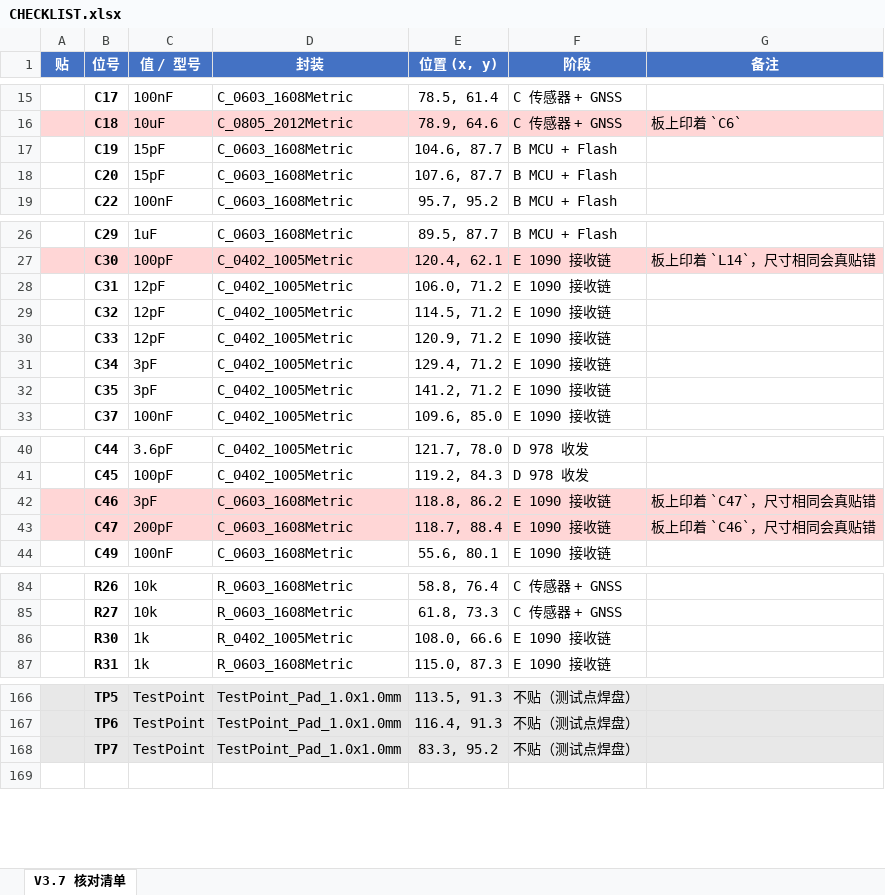
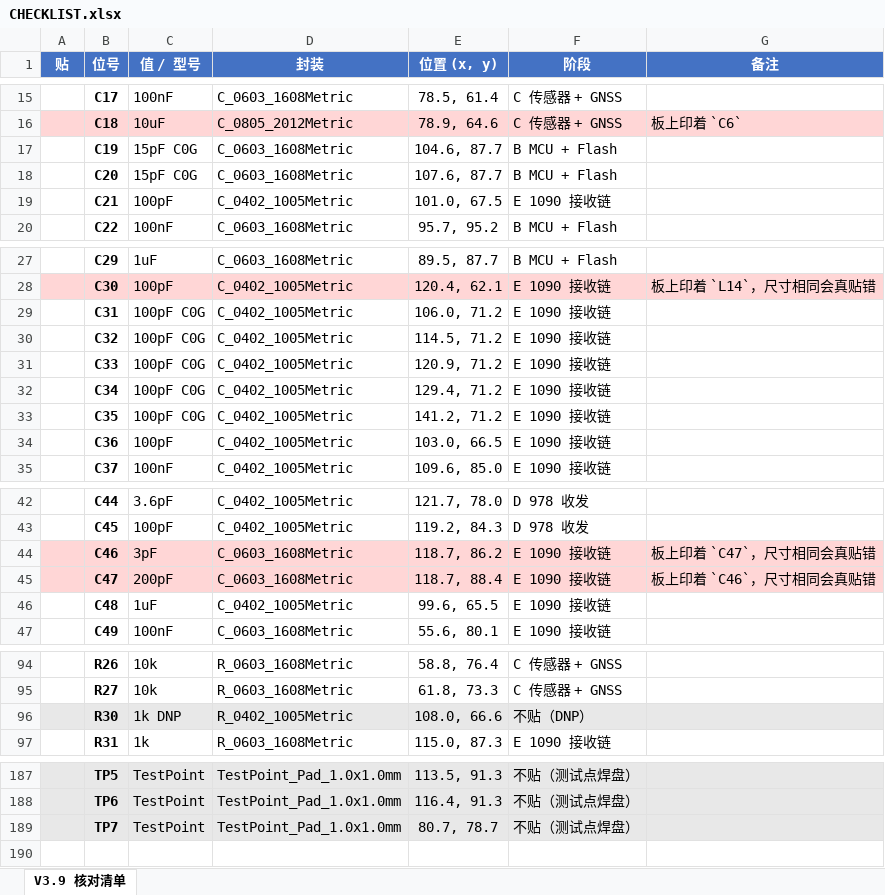
Before and after one commit to naizhao/Pilot-Kit-Box-ESP32-P4, an Excel workbook: hardware/expansion-board-v3/CHECKLIST.xlsx, sheet V3.9 核对清单, drawn as a sheet; only a part is shown, gaps mark what is left out; values as stored, in another font and other column widths than the file's, no borders; addresses are those after the commit; the diff covers the shown part only; the diff names each change by its address in the sheet, - before the commit and + after, or states it on an @@ line.

```diff
--- a/hardware/expansion-board-v3/CHECKLIST.xlsx (sheet V3.9 核对清单)
+++ b/hardware/expansion-board-v3/CHECKLIST.xlsx (sheet V3.9 核对清单)
-sheet tab: V3.7 核对清单
+sheet tab: V3.9 核对清单
-C17:C18 (值 / 型号): 15pF
+C17:C18 (值 / 型号): 15pF C0G
+row 19:  | C21 | 100pF | C_0402_1005Metric | 101.0, 67.5 | E 1090 接收链
-C29:C31 (值 / 型号): 12pF
+C29:C31 (值 / 型号): 100pF C0G
-C32:C33 (值 / 型号): 3pF
+C32:C33 (值 / 型号): 100pF C0G
+row 34:  | C36 | 100pF | C_0402_1005Metric | 103.0, 66.5 | E 1090 接收链
-E44 (位置 (x, y)): 118.8, 86.2
+E44 (位置 (x, y)): 118.7, 86.2
+row 46:  | C48 | 1uF | C_0402_1005Metric | 99.6, 65.5 | E 1090 接收链
-A96:G96 fill: none
+A96:G96 fill: #E8E8E8
-C96 (值 / 型号): 1k
+C96 (值 / 型号): 1k DNP
-F96 (阶段): E 1090 接收链
+F96 (阶段): 不贴（DNP）
-E189 (位置 (x, y)): 83.3, 95.2
+E189 (位置 (x, y)): 80.7, 78.7
```
Also changed, not shown: 20 added rows, 2 removed rows, 16 edited cells and cell formats elsewhere in this sheet, 6 other files.
